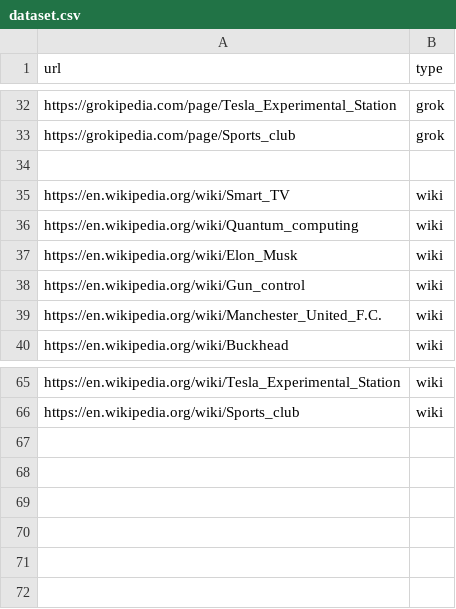
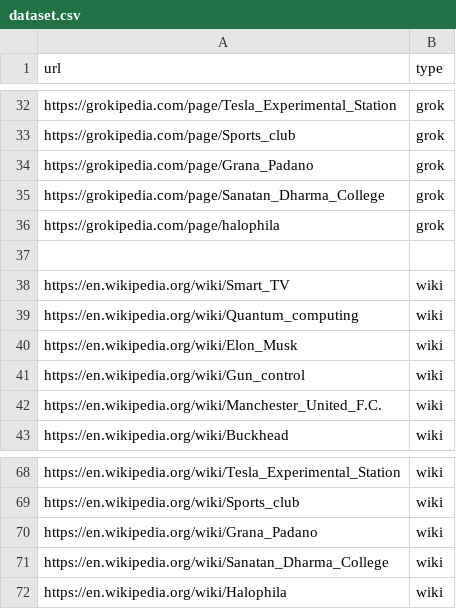
Before and after one commit to rielas/kolmox, a CSV file: dataset/grokvswiki/dataset.csv, drawn as a sheet; only a part is shown, gaps mark what is left out.

Commit message:
Update wiki-vs-grok dataset

```diff
--- a/dataset/grokvswiki/dataset.csv
+++ b/dataset/grokvswiki/dataset.csv
@@ -33,2 +33,5 @@ url, type
 "https://grokipedia.com/page/Sports_club", "grok"
+"https://grokipedia.com/page/Grana_Padano", "grok"
+"https://grokipedia.com/page/Sanatan_Dharma_College", "grok"
+"https://grokipedia.com/page/halophila", "grok"
 
@@ -66 +69,4 @@ url, type
 "https://en.wikipedia.org/wiki/Sports_club", "wiki"
+"https://en.wikipedia.org/wiki/Grana_Padano", "wiki"
+"https://en.wikipedia.org/wiki/Sanatan_Dharma_College", "wiki"
+"https://en.wikipedia.org/wiki/Halophila", "wiki"
```
